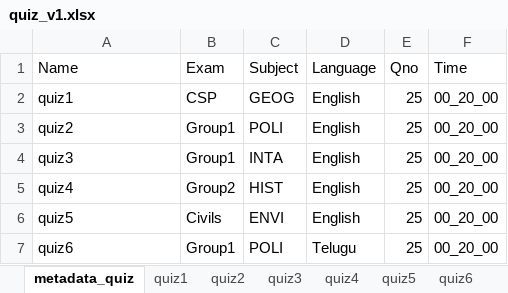
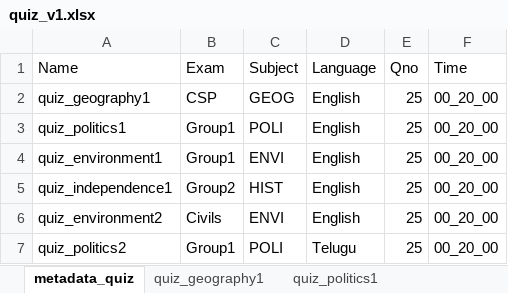
Before and after one commit to penkesiva/testprep, an Excel workbook: app/src/main/res/raw/quiz_v1.xlsx, sheet metadata_quiz, drawn as a sheet; values as stored, in another font and other column widths than the file's, no borders; the diff names each change by its address in the sheet, - before the commit and + after, or states it on an @@ line.

Commit message:
Rename quizzes to meaningful names; updates xls and remove unnecessary subjects

```diff
--- a/app/src/main/res/raw/quiz_v1.xlsx (sheet metadata_quiz)
+++ b/app/src/main/res/raw/quiz_v1.xlsx (sheet metadata_quiz)
-sheet tab: quiz1
+sheet tab: quiz_geography1
-sheet tab: quiz2
+sheet tab: quiz_politics1
-A2 (Name): quiz1
+A2 (Name): quiz_geography1
-A3 (Name): quiz2
+A3 (Name): quiz_politics1
-A4 (Name): quiz3
+A4 (Name): quiz_environment1
-C4 (Subject): INTA
+C4 (Subject): ENVI
-A5 (Name): quiz4
+A5 (Name): quiz_independence1
-A6 (Name): quiz5
+A6 (Name): quiz_environment2
-A7 (Name): quiz6
+A7 (Name): quiz_politics2
```
Also changed, not shown: other sheet tabs, 2 other files.
